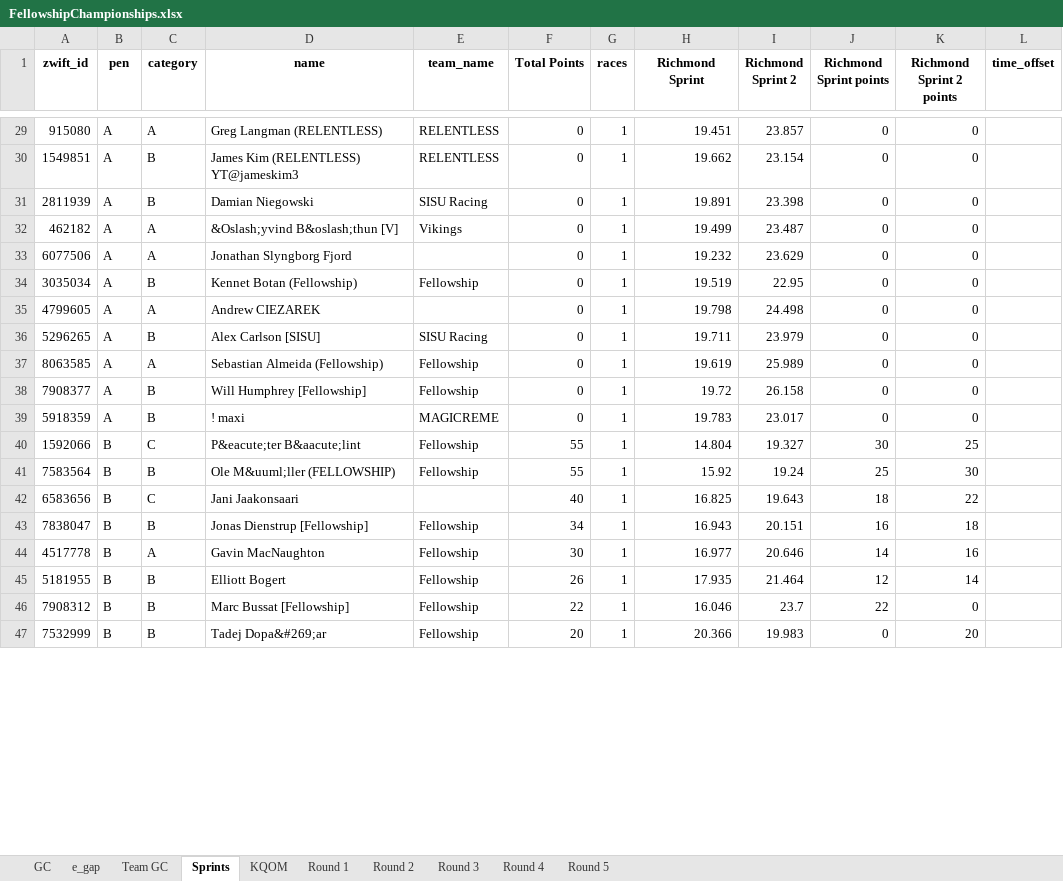
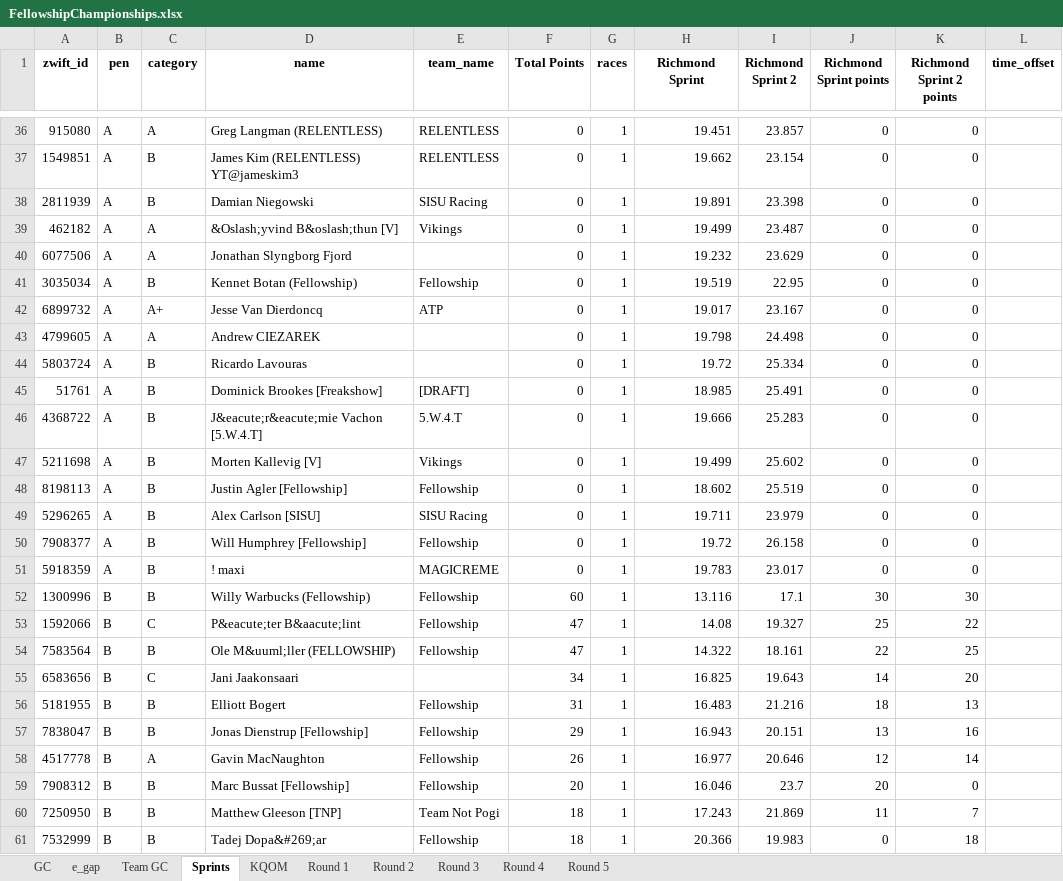
Before and after one commit to gleesonm1/FellowshipRaceSeries, an Excel workbook: FellowshipChampionships/FellowshipChampionships.xlsx, sheet Sprints, drawn as a sheet; only a part is shown, gaps mark what is left out; values as stored, in another font and other column widths than the file's, no borders; removed rows and columns are numbered as before the commit, all else as after; the diff covers the shown part only; the diff names each change by its address in the sheet, - before the commit and + after, or states it on an @@ line.

```diff
--- a/FellowshipChampionships/FellowshipChampionships.xlsx (sheet Sprints)
+++ b/FellowshipChampionships/FellowshipChampionships.xlsx (sheet Sprints)
+row 42: 6899732 | A | A+ | Jesse Van Dierdoncq | ATP | 0 | 1 | 19.017 | 23.167 | 0 | 0
+row 44: 5803724 | A | B | Ricardo Lavouras |  | 0 | 1 | 19.72 | 25.334 | 0 | 0
+row 45: 51761 | A | B | Dominick Brookes [Freakshow] | [DRAFT] | 0 | 1 | 18.985 | 25.491 | 0 | 0
+row 46: 4368722 | A | B | J&eacute;r&eacute;mie Vachon [5.W.4.T] | 5.W.4.T | 0 | 1 | 19.666 | 25.283 | 0 | 0
+row 47: 5211698 | A | B | Morten Kallevig [V] | Vikings | 0 | 1 | 19.499 | 25.602 | 0 | 0
+row 48: 8198113 | A | B | Justin Agler [Fellowship] | Fellowship | 0 | 1 | 18.602 | 25.519 | 0 | 0
-row 37: 8063585 | A | A | Sebastian Almeida (Fellowship) | Fellowship | 0 | 1 | 19.619 | 25.989 | 0 | 0
+row 52: 1300996 | B | B | Willy Warbucks (Fellowship) | Fellowship | 60 | 1 | 13.116 | 17.1 | 30 | 30
-F53:F54 (Total Points): 55
+F53:F54 (Total Points): 47
-H53 (Richmond Sprint): 14.804
+H53 (Richmond Sprint): 14.08
-J53 (Richmond Sprint points): 30
+J53 (Richmond Sprint points): 25
-K53 (Richmond Sprint 2 points): 25
+K53 (Richmond Sprint 2 points): 22
-H54 (Richmond Sprint): 15.92
+H54 (Richmond Sprint): 14.322
-I54 (Richmond Sprint 2): 19.24
+I54 (Richmond Sprint 2): 18.161
-J54 (Richmond Sprint points): 25
+J54 (Richmond Sprint points): 22
-K54 (Richmond Sprint 2 points): 30
+K54 (Richmond Sprint 2 points): 25
-F55 (Total Points): 40
+F55 (Total Points): 34
-J55 (Richmond Sprint points): 18
+J55 (Richmond Sprint points): 14
-K55 (Richmond Sprint 2 points): 22
+K55 (Richmond Sprint 2 points): 20
+row 56: 5181955 | B | B | Elliott Bogert | Fellowship | 31 | 1 | 16.483 | 21.216 | 18 | 13
-F57 (Total Points): 34
+F57 (Total Points): 29
-J57 (Richmond Sprint points): 16
+J57 (Richmond Sprint points): 13
-K57 (Richmond Sprint 2 points): 18
+K57 (Richmond Sprint 2 points): 16
-F58 (Total Points): 30
+F58 (Total Points): 26
-J58 (Richmond Sprint points): 14
+J58 (Richmond Sprint points): 12
-K58 (Richmond Sprint 2 points): 16
+K58 (Richmond Sprint 2 points): 14
-row 45: 5181955 | B | B | Elliott Bogert | Fellowship | 26 | 1 | 17.935 | 21.464 | 12 | 14
-F59 (Total Points): 22
+F59 (Total Points): 20
-J59 (Richmond Sprint points): 22
+J59 (Richmond Sprint points): 20
+row 60: 7250950 | B | B | Matthew Gleeson [TNP] | Team Not Pogi | 18 | 1 | 17.243 | 21.869 | 11 | 7
-F61 (Total Points): 20
+F61 (Total Points): 18
-K61 (Richmond Sprint 2 points): 20
+K61 (Richmond Sprint 2 points): 18
```
Also changed, not shown: 72 added rows, 32 removed rows and 98 edited cells elsewhere in this sheet, sheet KQOM, sheet GC, sheet e_gap, sheet Round 1, sheet Team GC.
